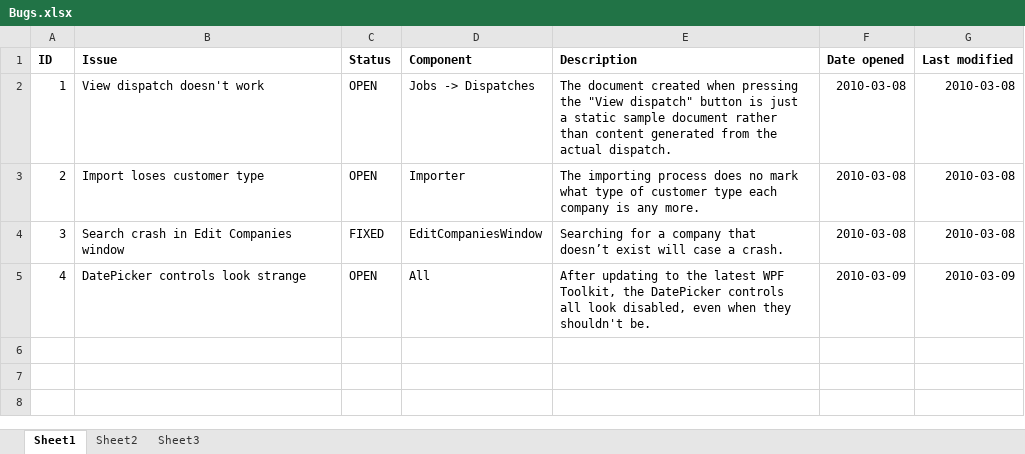
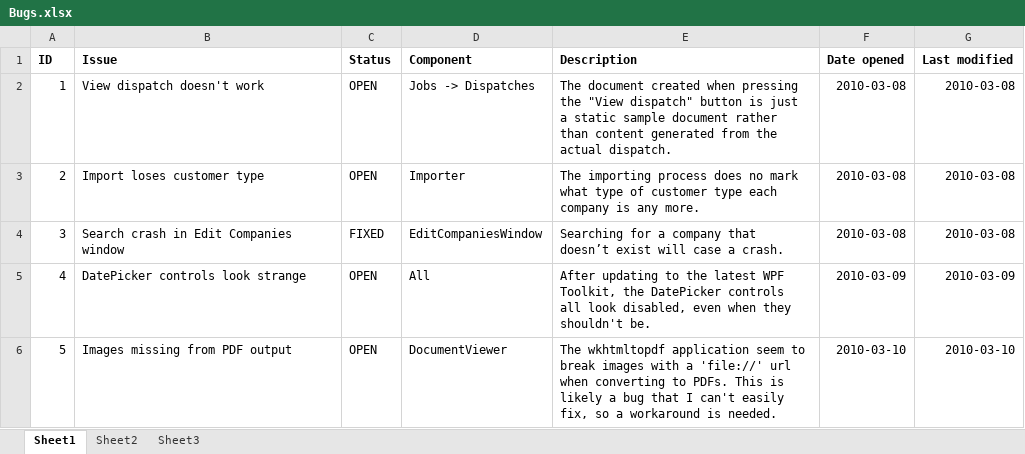
Before and after one commit to antrica-labs/heavy-haul-dispatch, an Excel workbook: Documents/Bugs.xlsx, sheet Sheet1, drawn as a sheet; values as stored, in another font and other column widths than the file's, no borders; the diff names each change by its address in the sheet, - before the commit and + after, or states it on an @@ line.

```diff
--- a/Documents/Bugs.xlsx (sheet Sheet1)
+++ b/Documents/Bugs.xlsx (sheet Sheet1)
+row 6: 5 | Images missing from PDF output | OPEN | DocumentViewer | The wkhtmltopdf application seem to break images with a 'file://' url when converting to PDFs. This is likely a bug that I can't easily fix, so a workaround is needed. | 2010-03-10 | 2010-03-10
```
Also changed, not shown: Documents/ToDo.xlsx, 8 other files.
